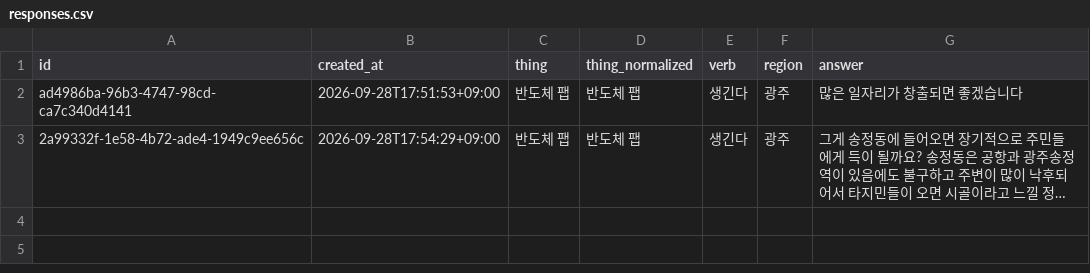
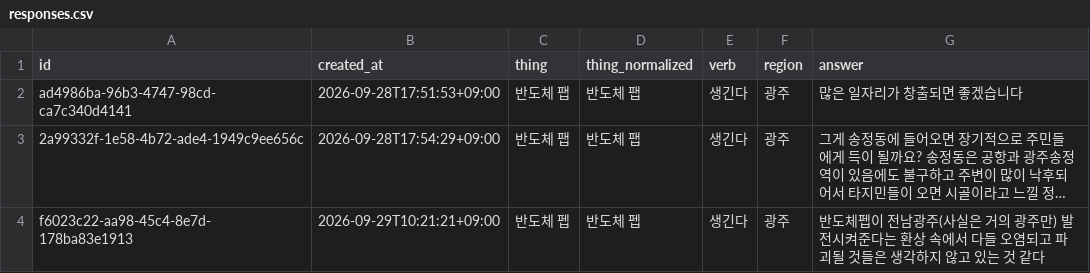
Before and after one commit to JuncholKimSo/saengginda, a CSV file: public/responses.csv, drawn as a sheet; long unchanged cells end in …; the diff names each change by its address in the sheet, - before the commit and + after, or states it on an @@ line.

```diff
--- a/public/responses.csv
+++ b/public/responses.csv
+row 4: f6023c22-aa98-45c4-8e7d-178ba83e1913 | 2026-09-29T10:21:21+09:00 | 반도체 펩 | 반도체 펩 | 생긴다 | 광주 | 반도체펩이 전남광주(사실은 거의 광주만) 발전시켜준다는 환상 속에서 다들 오염되고 파괴될 것들은 생각하지 않고 있는 것 같다
```
Also changed, not shown: 2 other files.
